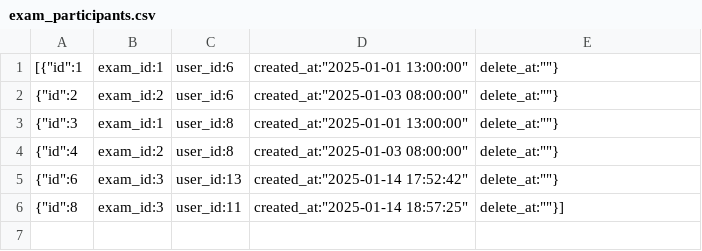
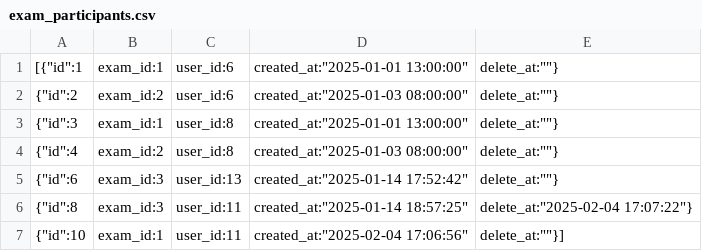
Before and after one commit to D-makaeenm/COSA, a CSV file: backend/data/exam_participants.csv, drawn as a sheet.

```diff
--- a/backend/data/exam_participants.csv
+++ b/backend/data/exam_participants.csv
@@ -5,2 +5,3 @@
  {"id":6, "exam_id":3, "user_id":13, "created_at":"2025-01-14 17:52:42", "delete_at":""},
- {"id":8, "exam_id":3, "user_id":11, "created_at":"2025-01-14 18:57:25", "delete_at":""}]
+ {"id":8, "exam_id":3, "user_id":11, "created_at":"2025-01-14 18:57:25", "delete_at":"2025-02-04 17:07:22"},
+ {"id":10, "exam_id":1, "user_id":11, "created_at":"2025-02-04 17:06:56", "delete_at":""}]
```
Also changed, not shown: backend/data/exam_tasks.csv, backend/data/grading_criteria.csv, 40 other files.
